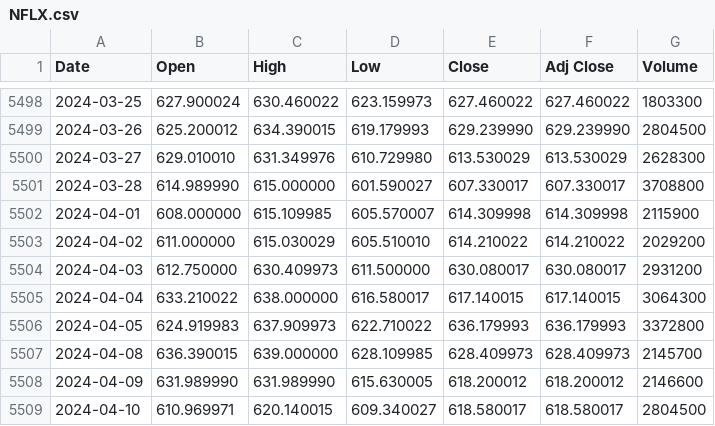
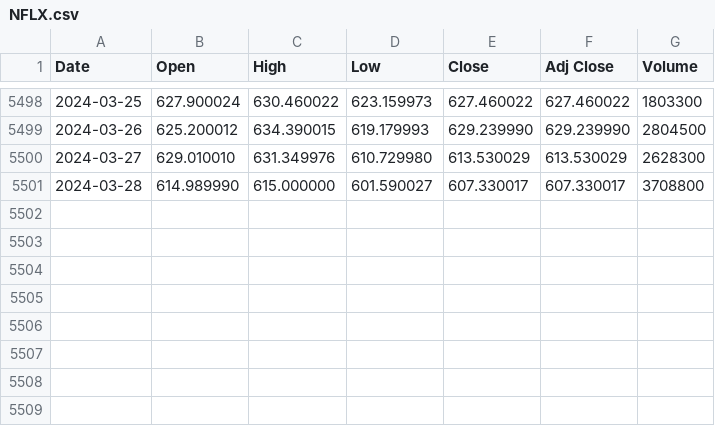
Before and after one commit to Sitaarz/Stock-prediction-model, a CSV file: data/NFLX.csv, drawn as a sheet; only a part is shown, gaps mark what is left out.

```diff
--- a/data/NFLX.csv
+++ b/data/NFLX.csv
@@ -5501,9 +5501 @@ Date,Open,High,Low,Close,Adj Close,Volume
 2024-03-28,614.989990,615.000000,601.590027,607.330017,607.330017,3708800
-2024-04-01,608.000000,615.109985,605.570007,614.309998,614.309998,2115900
-2024-04-02,611.000000,615.030029,605.510010,614.210022,614.210022,2029200
-2024-04-03,612.750000,630.409973,611.500000,630.080017,630.080017,2931200
-2024-04-04,633.210022,638.000000,616.580017,617.140015,617.140015,3064300
-2024-04-05,624.919983,637.909973,622.710022,636.179993,636.179993,3372800
-2024-04-08,636.390015,639.000000,628.109985,628.409973,628.409973,2145700
-2024-04-09,631.989990,631.989990,615.630005,618.200012,618.200012,2146600
-2024-04-10,610.969971,620.140015,609.340027,618.580017,618.580017,2804500
```
Also changed, not shown: 1 other file.
